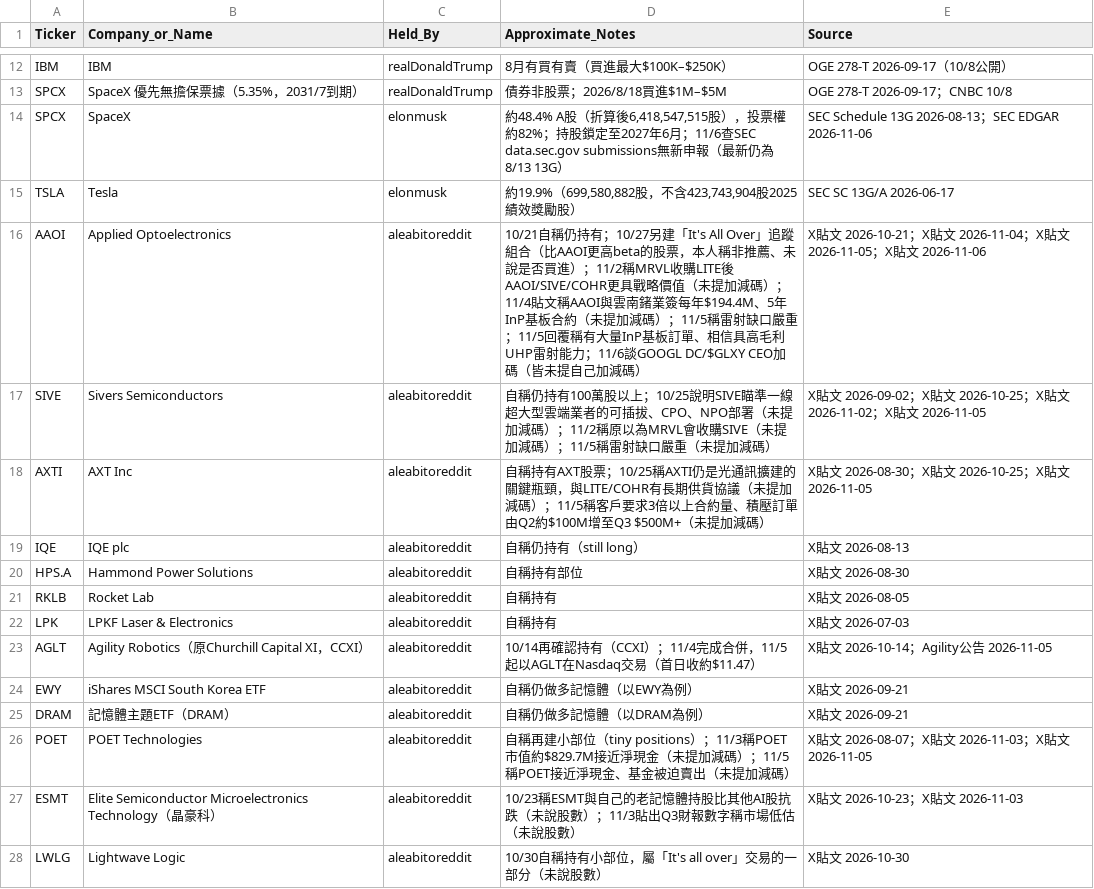
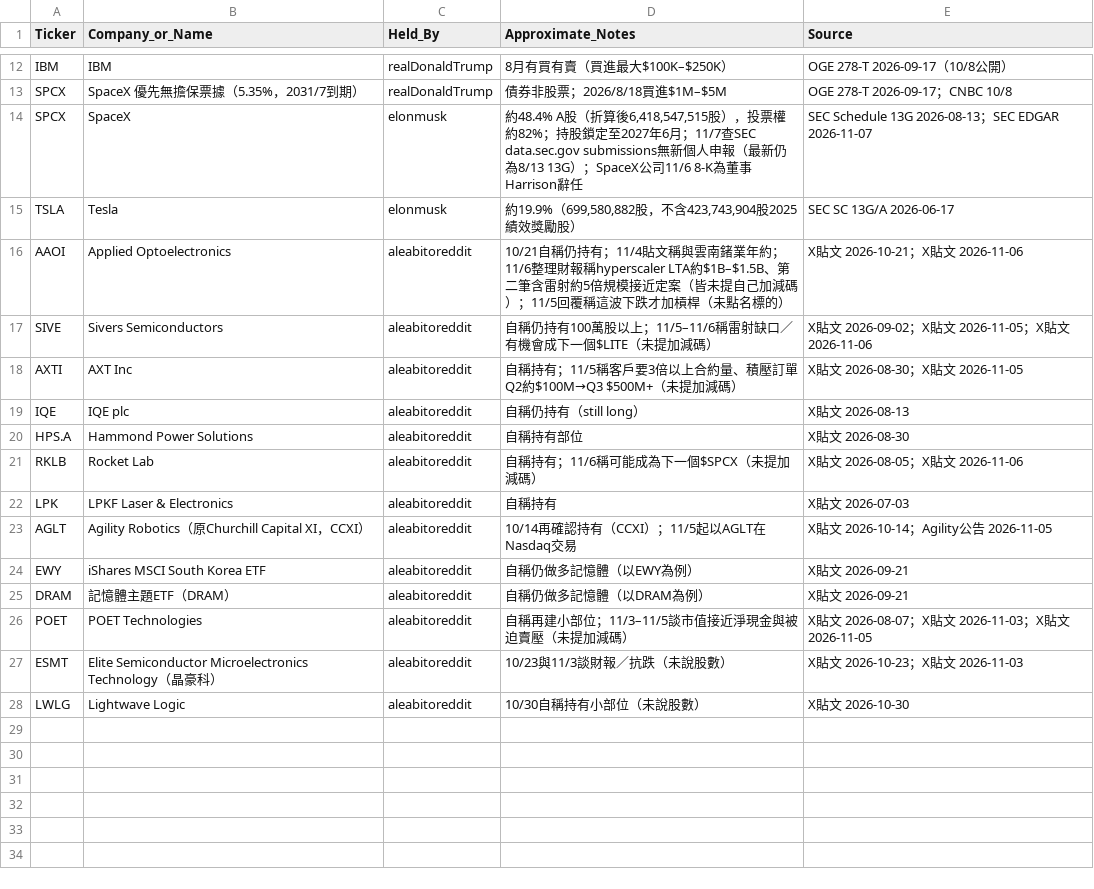
Before and after one commit to aqtjames9/tw-stock-news, a CSV file: data/holdings_latest.csv, drawn as a sheet; only a part is shown, gaps mark what is left out.

```diff
--- a/data/holdings_latest.csv
+++ b/data/holdings_latest.csv
@@ -13,16 +13,16 @@ IBM,IBM,realDonaldTrump,8月有買有賣（買進最大$100K–$250K）,OGE 278-
 SPCX,SpaceX 優先無擔保票據（5.35%，2031/7到期）,realDonaldTrump,債券非股票；2026/8/18買進$1M–$5M,OGE 278-T 2026-09-17；CNBC 10/8
-SPCX,SpaceX,elonmusk,"約48.4% A股（折算後6,418,547,515股），投票權約82%；持股鎖定至2027年6月；11/6查SEC data.sec.gov submissions無新申報（最新仍為8/13 13G）",SEC Schedule 13G 2026-08-13；SEC EDGAR 2026-11-06
+SPCX,SpaceX,elonmusk,"約48.4% A股（折算後6,418,547,515股），投票權約82%；持股鎖定至2027年6月；11/7查SEC data.sec.gov submissions無新個人申報（最新仍為8/13 13G）；SpaceX公司11/6 8-K為董事Harrison辭任",SEC Schedule 13G 2026-08-13；SEC EDGAR 2026-11-07
 TSLA,Tesla,elonmusk,"約19.9%（699,580,882股，不含423,743,904股2025績效獎勵股）",SEC SC 13G/A 2026-06-17
-AAOI,Applied Optoelectronics,aleabitoreddit,10/21自稱仍持有；10/27另建「It's All Over」追蹤組合（比AAOI更高beta的股票，本人稱非推薦、未說是否買進）；11/2稱MRVL收購LITE後AAOI/SIVE/COHR更具戰略價值（未提加減碼）；11/4貼文稱AAOI與雲南鍺業簽每年$194.4M、5年InP基板合約（未提加減碼）；11/5稱雷射缺口嚴重；11/5回覆稱有大量InP基板訂單、相信具高毛利UHP雷射能力；11/6談GOOGL DC/$GLXY CEO加碼（皆未提自己加減碼）,X貼文 2026-10-21；X貼文 2026-11-04；X貼文 2026-11-05；X貼文 2026-11-06
-SIVE,Sivers Semiconductors,aleabitoreddit,自稱仍持有100萬股以上；10/25說明SIVE瞄準一線超大型雲端業者的可插拔、CPO、NPO部署（未提加減碼）；11/2稱原以為MRVL會收購SIVE（未提加減碼）；11/5稱雷射缺口嚴重（未提加減碼）,X貼文 2026-09-02；X貼文 2026-10-25；X貼文 2026-11-02；X貼文 2026-11-05
-AXTI,AXT Inc,aleabitoreddit,自稱持有AXT股票；10/25稱AXTI仍是光通訊擴建的關鍵瓶頸，與LITE/COHR有長期供貨協議（未提加減碼）；11/5稱客戶要求3倍以上合約量、積壓訂單由Q2約$100M增至Q3 $500M+（未提加減碼）,X貼文 2026-08-30；X貼文 2026-10-25；X貼文 2026-11-05
+AAOI,Applied Optoelectronics,aleabitoreddit,10/21自稱仍持有；11/4貼文稱與雲南鍺業年約；11/6整理財報稱hyperscaler LTA約$1B–$1.5B、第二筆含雷射約5倍規模接近定案（皆未提自己加減碼）；11/5回覆稱這波下跌才加槓桿（未點名標的）,X貼文 2026-10-21；X貼文 2026-11-06
+SIVE,Sivers Semiconductors,aleabitoreddit,自稱仍持有100萬股以上；11/5–11/6稱雷射缺口／有機會成下一個$LITE（未提加減碼）,X貼文 2026-09-02；X貼文 2026-11-05；X貼文 2026-11-06
+AXTI,AXT Inc,aleabitoreddit,自稱持有；11/5稱客戶要3倍以上合約量、積壓訂單Q2約$100M→Q3 $500M+（未提加減碼）,X貼文 2026-08-30；X貼文 2026-11-05
 IQE,IQE plc,aleabitoreddit,自稱仍持有（still long）,X貼文 2026-08-13
 HPS.A,Hammond Power Solutions,aleabitoreddit,自稱持有部位,X貼文 2026-08-30
-RKLB,Rocket Lab,aleabitoreddit,自稱持有,X貼文 2026-08-05
+RKLB,Rocket Lab,aleabitoreddit,自稱持有；11/6稱可能成為下一個$SPCX（未提加減碼）,X貼文 2026-08-05；X貼文 2026-11-06
 LPK,LPKF Laser & Electronics,aleabitoreddit,自稱持有,X貼文 2026-07-03
-AGLT,Agility Robotics（原Churchill Capital XI，CCXI）,aleabitoreddit,10/14再確認持有（CCXI）；11/4完成合併，11/5起以AGLT在Nasdaq交易（首日收約$11.47）,X貼文 2026-10-14；Agility公告 2026-11-05
+AGLT,Agility Robotics（原Churchill Capital XI，CCXI）,aleabitoreddit,10/14再確認持有（CCXI）；11/5起以AGLT在Nasdaq交易,X貼文 2026-10-14；Agility公告 2026-11-05
 EWY,iShares MSCI South Korea ETF,aleabitoreddit,自稱仍做多記憶體（以EWY為例）,X貼文 2026-09-21
 DRAM,記憶體主題ETF（DRAM）,aleabitoreddit,自稱仍做多記憶體（以DRAM為例）,X貼文 2026-09-21
-POET,POET Technologies,aleabitoreddit,自稱再建小部位（tiny positions）；11/3稱POET市值約$829.7M接近淨現金（未提加減碼）；11/5稱POET接近淨現金、基金被迫賣出（未提加減碼）,X貼文 2026-08-07；X貼文 2026-11-03；X貼文 2026-11-05
-ESMT,Elite Semiconductor Microelectronics Technology（晶豪科）,aleabitoreddit,10/23稱ESMT與自己的老記憶體持股比其他AI股抗跌（未說股數）；11/3貼出Q3財報數字稱市場低估（未說股數）,X貼文 2026-10-23；X貼文 2026-11-03
-LWLG,Lightwave Logic,aleabitoreddit,10/30自稱持有小部位，屬「It's all over」交易的一部分（未說股數）,X貼文 2026-10-30
+POET,POET Technologies,aleabitoreddit,自稱再建小部位；11/3–11/5談市值接近淨現金與被迫賣壓（未提加減碼）,X貼文 2026-08-07；X貼文 2026-11-03；X貼文 2026-11-05
+ESMT,Elite Semiconductor Microelectronics Technology（晶豪科）,aleabitoreddit,10/23與11/3談財報／抗跌（未說股數）,X貼文 2026-10-23；X貼文 2026-11-03
+LWLG,Lightwave Logic,aleabitoreddit,10/30自稱持有小部位（未說股數）,X貼文 2026-10-30
```
Also changed, not shown: 2 other files.
